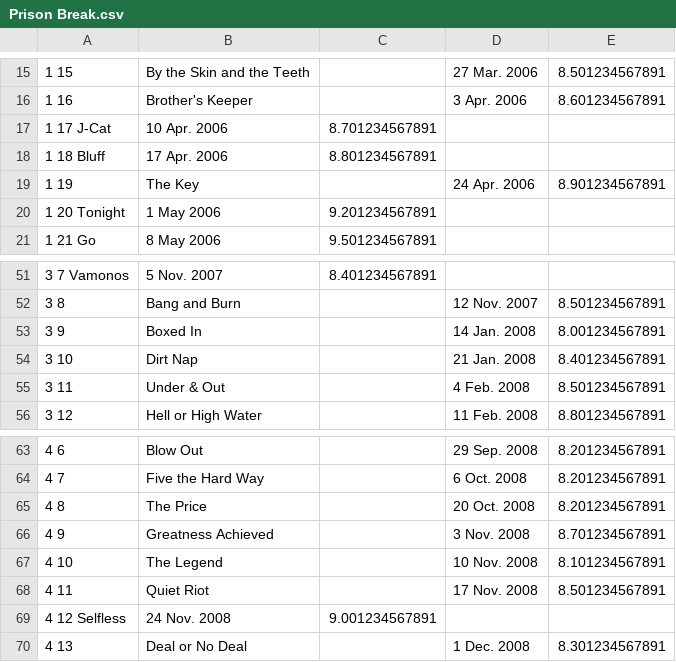
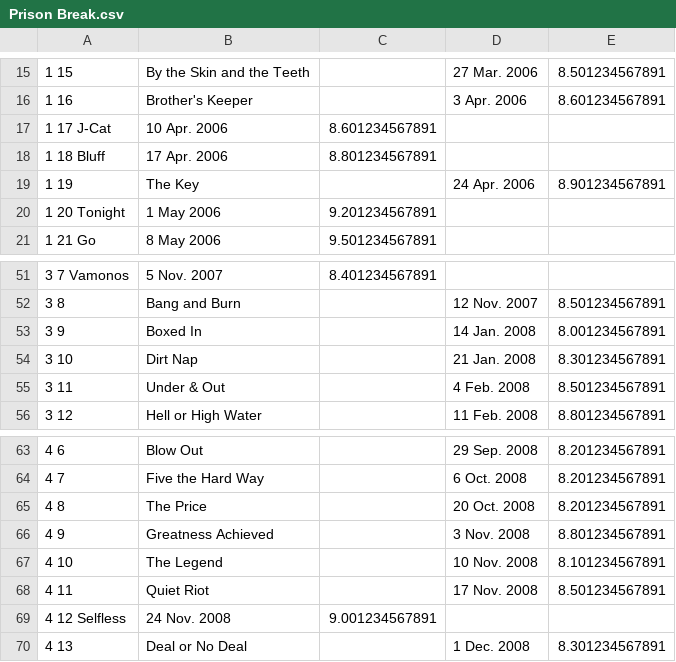
Before and after one commit to Nkroizer/Python-Wtachlist-Generator, a CSV file: Local DB/Prison Break.csv, drawn as a sheet; only a part is shown, gaps mark what is left out.

```diff
--- a/Local DB/Prison Break.csv
+++ b/Local DB/Prison Break.csv
@@ -16,3 +16,3 @@
 1 16 |Brother's Keeper| |3 Apr. 2006| 8.601234567891
-1 17 J-Cat |10 Apr. 2006| 8.701234567891
+1 17 J-Cat |10 Apr. 2006| 8.601234567891
 1 18 Bluff |17 Apr. 2006| 8.801234567891
@@ -53,3 +53,3 @@
 3 9 |Boxed In| |14 Jan. 2008| 8.001234567891
-3 10 |Dirt Nap| |21 Jan. 2008| 8.401234567891
+3 10 |Dirt Nap| |21 Jan. 2008| 8.301234567891
 3 11 |Under & Out| |4 Feb. 2008| 8.501234567891
@@ -65,3 +65,3 @@
 4 8 |The Price| |20 Oct. 2008| 8.201234567891
-4 9 |Greatness Achieved| |3 Nov. 2008| 8.701234567891
+4 9 |Greatness Achieved| |3 Nov. 2008| 8.801234567891
 4 10 |The Legend| |10 Nov. 2008| 8.101234567891
```
Also changed, not shown: Local DB/Burn Notice.csv, Local DB/Dexter.csv, 48 other files.
